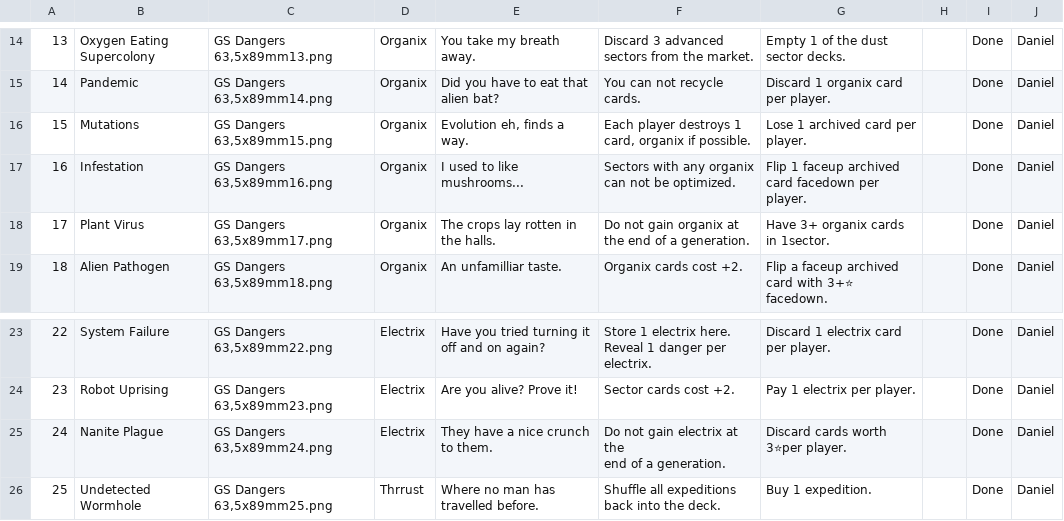
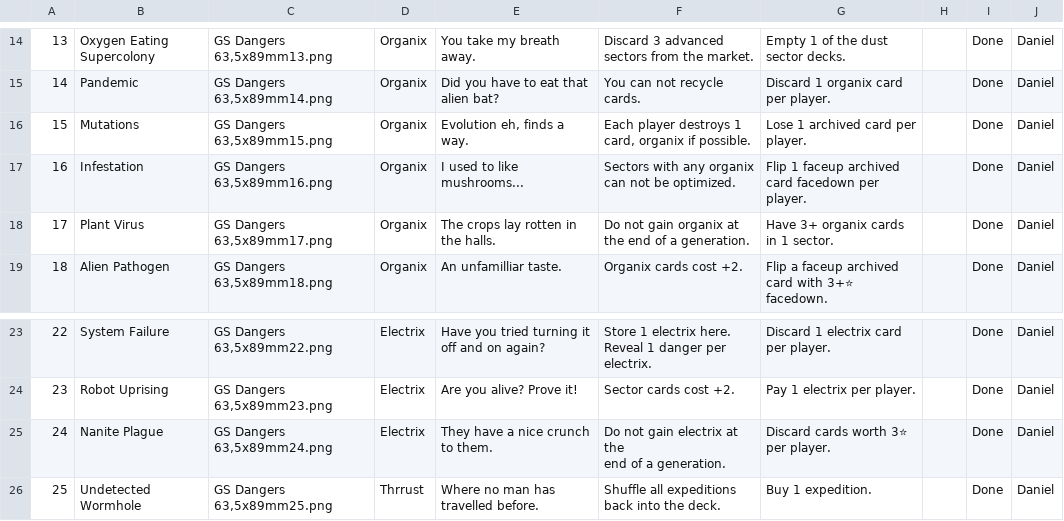
Before and after one commit to PixelPawel/generation-ship, a CSV file: Documents/HappyCapyGames/Generation Ship/digital/generation-ship/data/Generation Ship Full Card Details - Dangers.EN.csv, drawn as a sheet; only a part is shown, gaps mark what is left out; the diff names each change by its address in the sheet, - before the commit and + after, or states it on an @@ line.

```diff
--- a/Documents/HappyCapyGames/Generation Ship/digital/generation-ship/data/Generation Ship Full Card Details - Dangers.EN.csv
+++ b/Documents/HappyCapyGames/Generation Ship/digital/generation-ship/data/Generation Ship Full Card Details - Dangers.EN.csv
-G18: Have 3+ organix cards in 1sector.
+G18: Have 3+ organix cards in 1 sector.
-G25: Discard cards worth 3⭐per player.
+G25: Discard cards worth 3⭐ per player.
```
Also changed, not shown: Documents/HappyCapyGames/Generation Ship/digital/generation-ship/data/Card Text Translations.csv, Documents/HappyCapyGames/Generation Ship/digital/generation-ship/data/translations/Generation Ship Full Card Details - Destinations.DE.csv.
